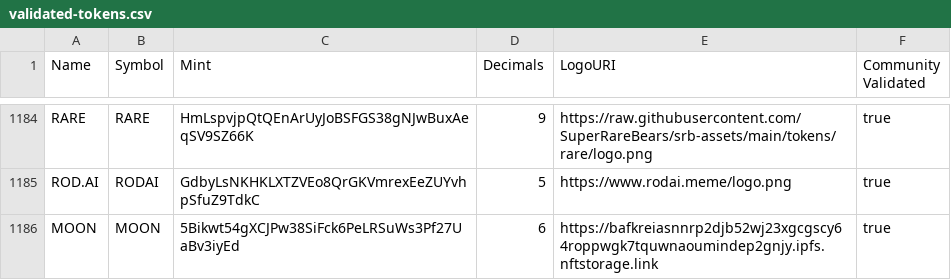
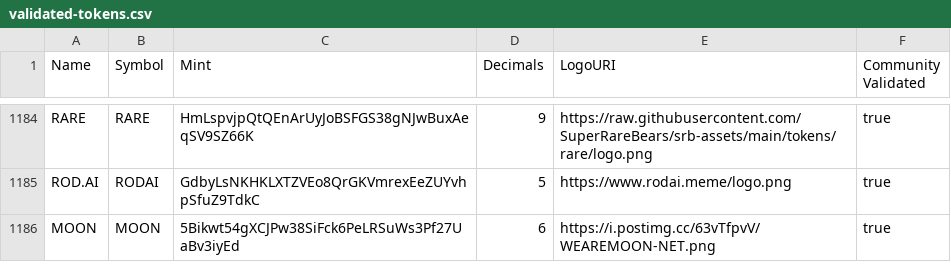
Before and after one commit to Mooncatmooner/token-list, a CSV file: validated-tokens.csv, drawn as a sheet; only a part is shown, gaps mark what is left out.

Commit message:
Validate MOON Token.

```diff
--- a/validated-tokens.csv
+++ b/validated-tokens.csv
@@ -1185,2 +1185,2 @@ RARE,RARE,HmLspvjpQtQEnArUyJoBSFGS38gNJwBuxAeqSV9SZ66K,9,https://raw.githubuserc
 ROD.AI,RODAI,GdbyLsNKHKLXTZVEo8QrGKVmrexEeZUYvhpSfuZ9TdkC,5,https://www.rodai.meme/logo.png,true
-MOON,MOON,5Bikwt54gXCJPw38SiFck6PeLRSuWs3Pf27UaBv3iyEd,6,https://bafkreiasnnrp2djb52wj23xgcgscy64roppwgk7tquwnaoumindep2gnjy.ipfs.nftstorage.link,true
+MOON,MOON,5Bikwt54gXCJPw38SiFck6PeLRSuWs3Pf27UaBv3iyEd,6,https://i.postimg.cc/63vTfpvV/WEAREMOON-NET.png,true
```
